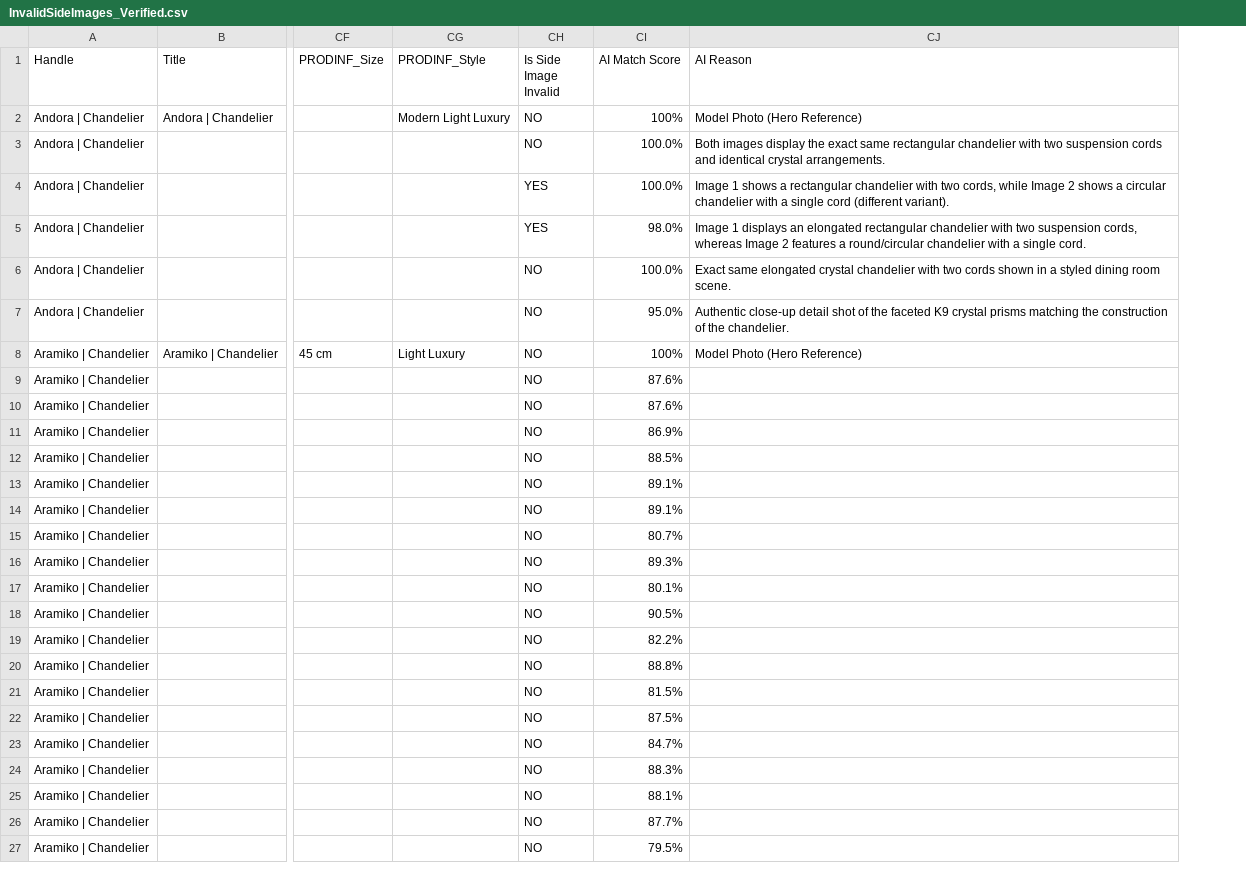
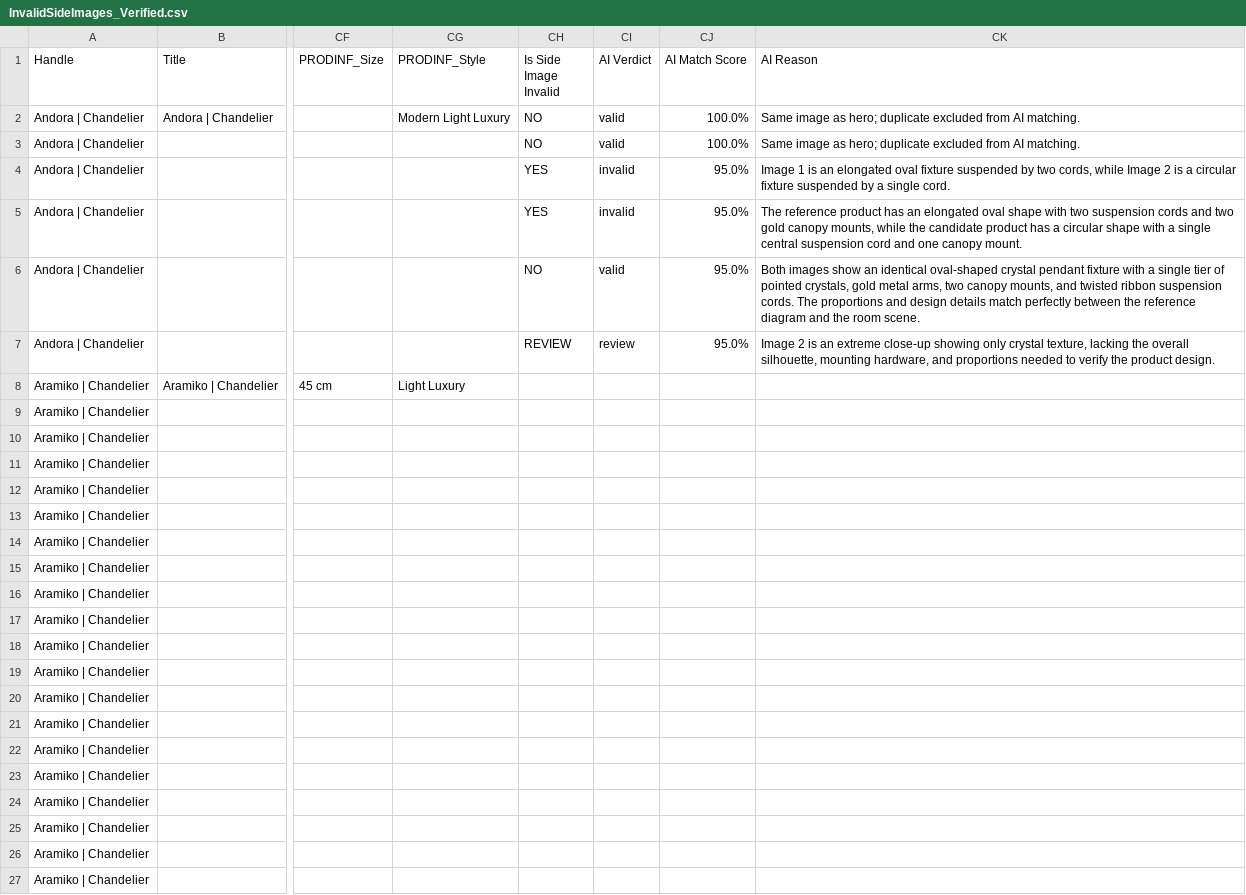
Before and after one commit to homecartelmarketing-lgtm/Item-Checker-Demo, a CSV file: InvalidSideImages_Verified.csv, drawn as a sheet; only a part is shown, gaps mark what is left out; addresses are those after the commit; the diff covers the shown part only; the diff names each change by its address in the sheet, - before the commit and + after, or states it on an @@ line.

Commit message:
Fix visual matcher confidence scaling, review status handling, and UI event listeners

```diff
--- a/InvalidSideImages_Verified.csv
+++ b/InvalidSideImages_Verified.csv
+column CI (AI Verdict), rows 2-7: valid | valid | invalid | invalid | valid | review
-CJ2 (AI Match Score): 100%
+CJ2 (AI Match Score): 100.0%
-CK2 (AI Reason): Model Photo (Hero Reference)
+CK2 (AI Reason): Same image as hero; duplicate excluded from AI matching.
-CK3 (AI Reason): Both images display the exact same rectangular chandelier with two suspension cords and identical crystal arrangements.
+CK3 (AI Reason): Same image as hero; duplicate excluded from AI matching.
-CJ4 (AI Match Score): 100.0%
+CJ4 (AI Match Score): 95.0%
-CK4 (AI Reason): Image 1 shows a rectangular chandelier with two cords, while Image 2 shows a circular chandelier with a single cord (different variant).
+CK4 (AI Reason): Image 1 is an elongated oval fixture suspended by two cords, while Image 2 is a circular fixture suspended by a single cord.
-CJ5 (AI Match Score): 98.0%
+CJ5 (AI Match Score): 95.0%
-CK5 (AI Reason): Image 1 displays an elongated rectangular chandelier with two suspension cords, whereas Image 2 features a round/circular chandelier with a single cord.
+CK5 (AI Reason): The reference product has an elongated oval shape with two suspension cords and two gold canopy mounts, while the candidate product has a circular shape with a single central suspension cord and one canopy mount.
-CJ6 (AI Match Score): 100.0%
+CJ6 (AI Match Score): 95.0%
-CK6 (AI Reason): Exact same elongated crystal chandelier with two cords shown in a styled dining room scene.
+CK6 (AI Reason): Both images show an identical oval-shaped crystal pendant fixture with a single tier of pointed crystals, gold metal arms, two canopy mounts, and twisted ribbon suspension cords. The proportions and design details match perfectly between the reference diagram and the room scene.
-CH7 (Is Side Image Invalid): NO
+CH7 (Is Side Image Invalid): REVIEW
-CK7 (AI Reason): Authentic close-up detail shot of the faceted K9 crystal prisms matching the construction of the chandelier.
+CK7 (AI Reason): Image 2 is an extreme close-up showing only crystal texture, lacking the overall silhouette, mounting hardware, and proportions needed to verify the product design.
-CH8:CH27 (Is Side Image Invalid): NO
+CH8:CH27 (Is Side Image Invalid): (empty)
-CJ8 (AI Match Score): 100%
+CJ8 (AI Match Score): (empty)
-CK8 (AI Reason): Model Photo (Hero Reference)
+CK8 (AI Reason): (empty)
-CJ9:CJ10 (AI Match Score): 87.6%
+CJ9:CJ10 (AI Match Score): (empty)
-CJ11 (AI Match Score): 86.9%
+CJ11 (AI Match Score): (empty)
-CJ12 (AI Match Score): 88.5%
+CJ12 (AI Match Score): (empty)
-CJ13:CJ14 (AI Match Score): 89.1%
+CJ13:CJ14 (AI Match Score): (empty)
-CJ15 (AI Match Score): 80.7%
+CJ15 (AI Match Score): (empty)
-CJ16 (AI Match Score): 89.3%
+CJ16 (AI Match Score): (empty)
-CJ17 (AI Match Score): 80.1%
+CJ17 (AI Match Score): (empty)
-CJ18 (AI Match Score): 90.5%
+CJ18 (AI Match Score): (empty)
-CJ19 (AI Match Score): 82.2%
+CJ19 (AI Match Score): (empty)
-CJ20 (AI Match Score): 88.8%
+CJ20 (AI Match Score): (empty)
-CJ21 (AI Match Score): 81.5%
+CJ21 (AI Match Score): (empty)
-CJ22 (AI Match Score): 87.5%
+CJ22 (AI Match Score): (empty)
-CJ23 (AI Match Score): 84.7%
+CJ23 (AI Match Score): (empty)
-CJ24 (AI Match Score): 88.3%
+CJ24 (AI Match Score): (empty)
-CJ25 (AI Match Score): 88.1%
+CJ25 (AI Match Score): (empty)
-CJ26 (AI Match Score): 87.7%
+CJ26 (AI Match Score): (empty)
-CJ27 (AI Match Score): 79.5%
+CJ27 (AI Match Score): (empty)
```
Also changed, not shown: 90 edited cells elsewhere in this file, 9 other files.
